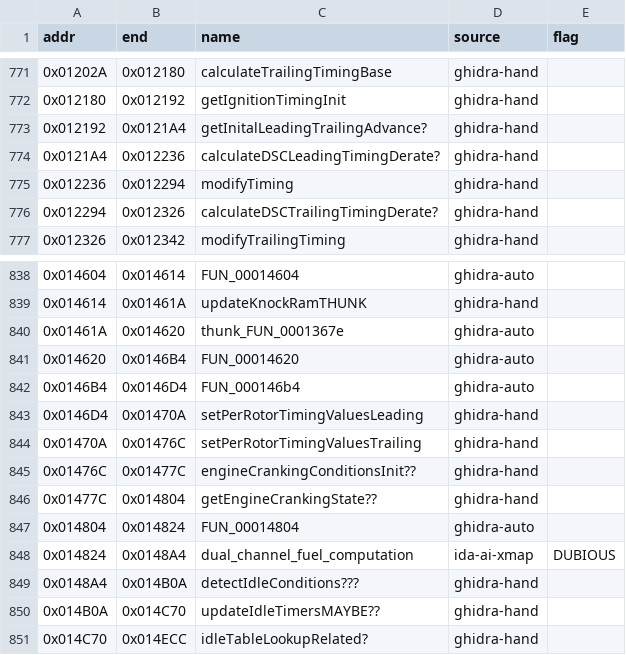
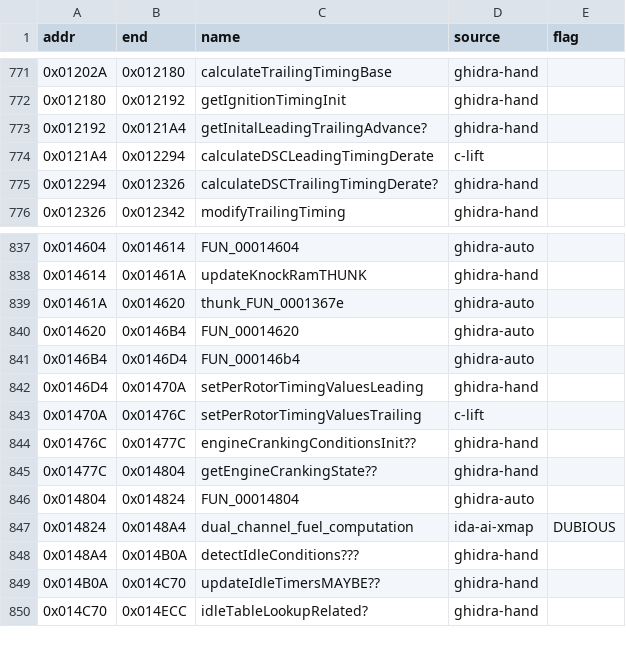
Before and after one commit to davtur19/rx8ecu, a CSV file: symbols/symbols_60E0FC00_merged2.csv, drawn as a sheet; only a part is shown, gaps mark what is left out.

Commit message:
lift(c): setPerRotorTimingValuesTrailing_1470A and calculateDSCLeadingTimingDerate_121A4 verified 0 mismatch/5 seeds (bank 60E0FC00)

```diff
--- a/symbols/symbols_60E0FC00_merged2.csv
+++ b/symbols/symbols_60E0FC00_merged2.csv
@@ -773,4 +773,3 @@ addr,end,name,source,flag
 0x012192,0x0121A4,getInitalLeadingTrailingAdvance?,ghidra-hand,
-0x0121A4,0x012236,calculateDSCLeadingTimingDerate?,ghidra-hand,
-0x012236,0x012294,modifyTiming,ghidra-hand,
+0x0121A4,0x012294,calculateDSCLeadingTimingDerate,c-lift,
 0x012294,0x012326,calculateDSCTrailingTimingDerate?,ghidra-hand,
@@ -843,3 +842,3 @@ addr,end,name,source,flag
 0x0146D4,0x01470A,setPerRotorTimingValuesLeading,ghidra-hand,
-0x01470A,0x01476C,setPerRotorTimingValuesTrailing,ghidra-hand,
+0x01470A,0x01476C,setPerRotorTimingValuesTrailing,c-lift,
 0x01476C,0x01477C,engineCrankingConditionsInit??,ghidra-hand,
```
Also changed, not shown: symbols/symbols_60E0FC00.csv, 5 other files.
